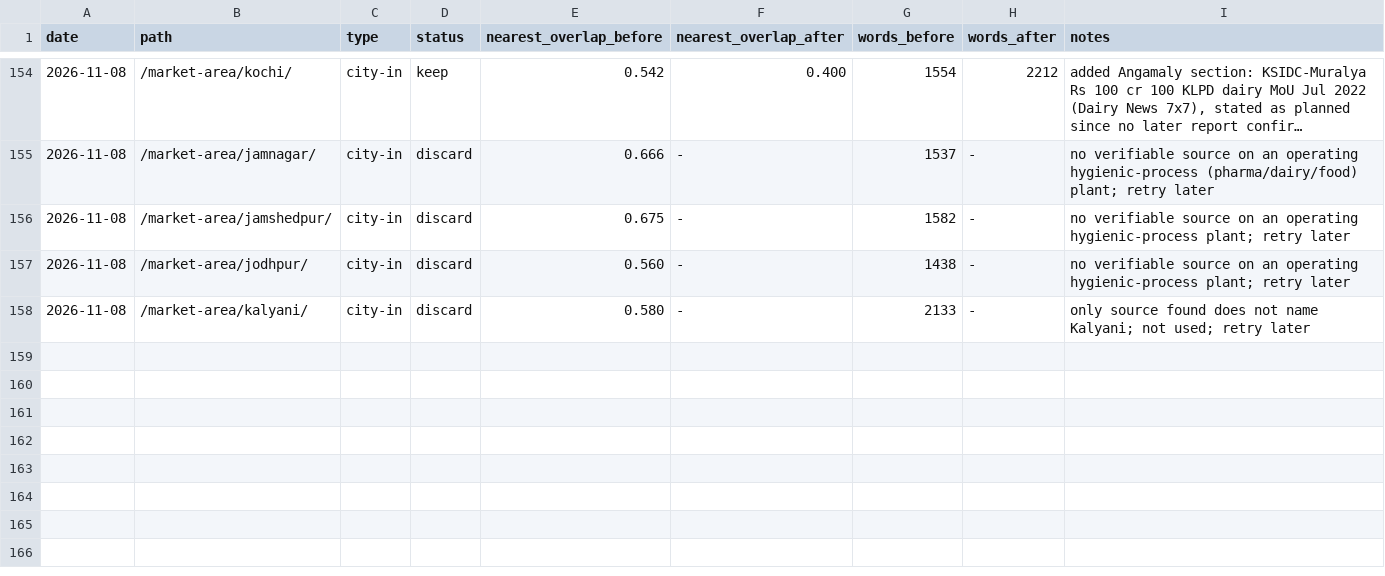
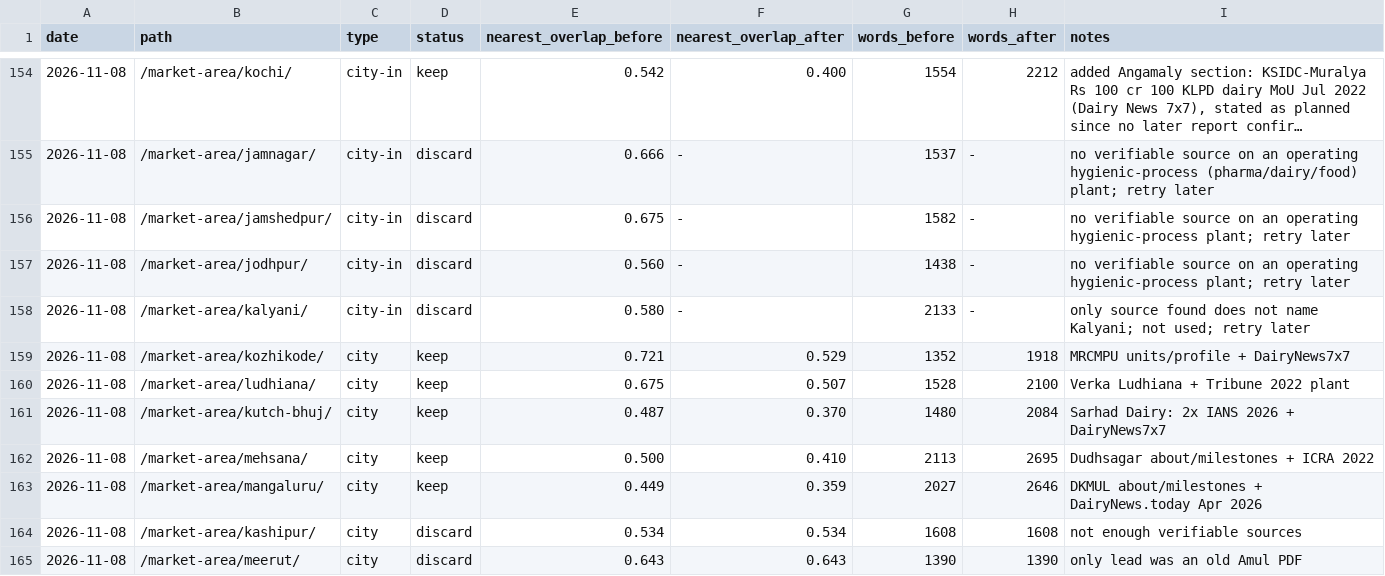
Before and after one commit to errorr990551-svg/sakshi-fr, a TSV file: seo-autoresearch/results.tsv, drawn as a sheet; only a part is shown, gaps mark what is left out; long unchanged cells end in …; the diff names each change by its address in the sheet, - before the commit and + after, or states it on an @@ line.

```diff
--- a/seo-autoresearch/results.tsv
+++ b/seo-autoresearch/results.tsv
+row 159: 2026-11-08 | /market-area/kozhikode/ | city | keep | 0.721 | 0.529 | 1352 | 1918 | MRCMPU units/profile + DairyNews7x7
+row 160: 2026-11-08 | /market-area/ludhiana/ | city | keep | 0.675 | 0.507 | 1528 | 2100 | Verka Ludhiana + Tribune 2022 plant
+row 161: 2026-11-08 | /market-area/kutch-bhuj/ | city | keep | 0.487 | 0.370 | 1480 | 2084 | Sarhad Dairy: 2x IANS 2026 + DairyNews7x7
+row 162: 2026-11-08 | /market-area/mehsana/ | city | keep | 0.500 | 0.410 | 2113 | 2695 | Dudhsagar about/milestones + ICRA 2022
+row 163: 2026-11-08 | /market-area/mangaluru/ | city | keep | 0.449 | 0.359 | 2027 | 2646 | DKMUL about/milestones + DairyNews.today Apr 2026
+row 164: 2026-11-08 | /market-area/kashipur/ | city | discard | 0.534 | 0.534 | 1608 | 1608 | not enough verifiable sources
+row 165: 2026-11-08 | /market-area/meerut/ | city | discard | 0.643 | 0.643 | 1390 | 1390 | only lead was an old Amul PDF
```
Also changed, not shown: 7 other files.
